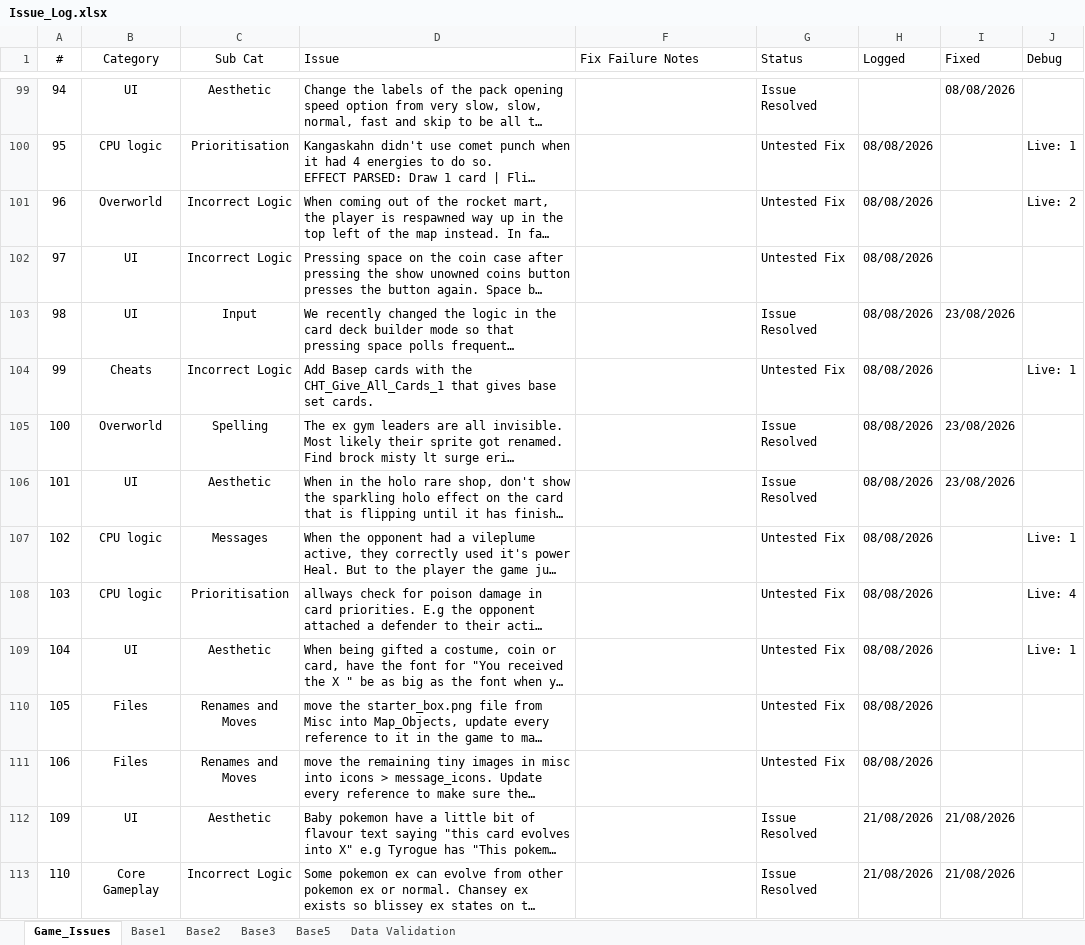
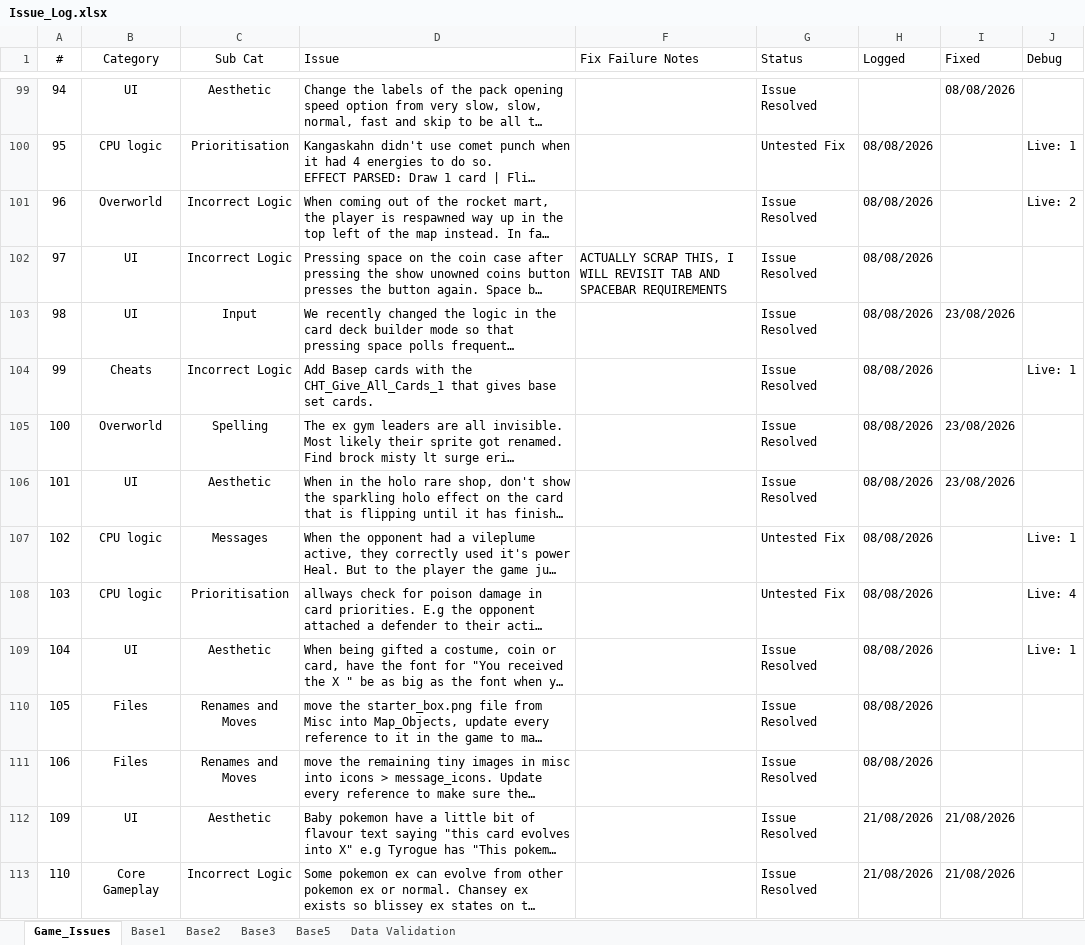
Before and after one commit to APINKSHRIMP/Pokemon-TCG-Legacy, an Excel workbook: Spreadsheets/Issue_Log.xlsx, sheet Game_Issues, drawn as a sheet; only a part is shown, gaps mark what is left out; long unchanged cells end in …; values as stored, in another font and other column widths than the file's, no borders; conditional formats not drawn; the diff covers the shown part only; the diff names each change by its address in the sheet, - before the commit and + after, or states it on an @@ line.

```diff
--- a/Spreadsheets/Issue_Log.xlsx (sheet Game_Issues)
+++ b/Spreadsheets/Issue_Log.xlsx (sheet Game_Issues)
-G101:G102 (Status): Untested Fix
+G101:G102 (Status): Issue Resolved
-F102 (Fix Failure Notes): (empty)
+F102 (Fix Failure Notes): ACTUALLY SCRAP THIS, I WILL REVISIT TAB AND SPACEBAR REQUIREMENTS
-G104 (Status): Untested Fix
+G104 (Status): Issue Resolved
-G109:G111 (Status): Untested Fix
+G109:G111 (Status): Issue Resolved
```
Also changed, not shown: 15 added rows elsewhere in this sheet, 26 other files.
